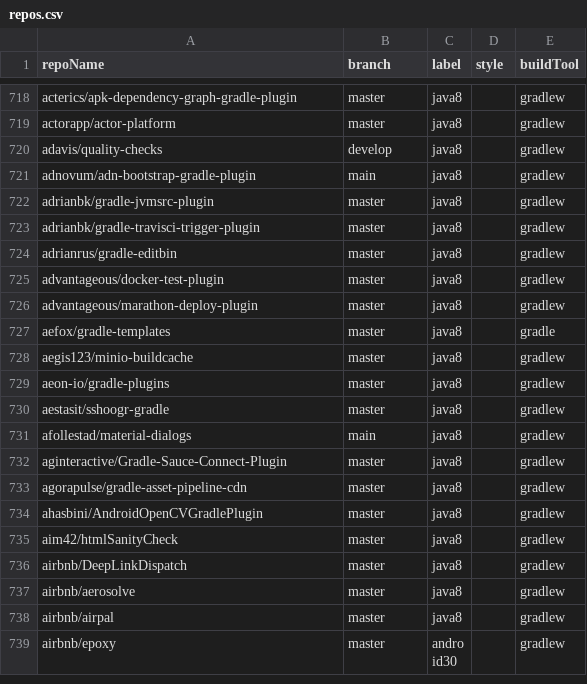
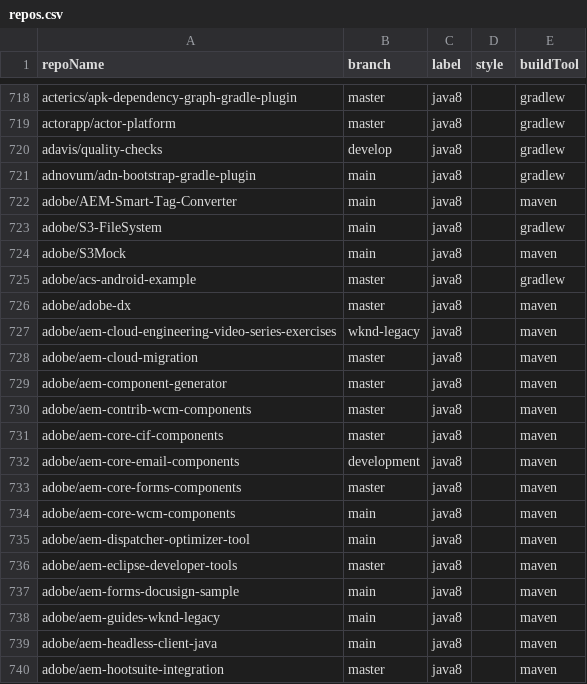
Before and after one commit to moderneinc/jenkins-ingest, a CSV file: repos.csv, drawn as a sheet; only a part is shown, gaps mark what is left out; the shorter side is filled out with more unchanged rows; the diff covers the shown part only; the diff names each change by its address in the sheet, - before the commit and + after, or states it on an @@ line.

```diff
--- a/repos.csv
+++ b/repos.csv
+row 722: adobe/AEM-Smart-Tag-Converter | main | java8 |  | maven
+row 723: adobe/S3-FileSystem | main | java8 |  | gradlew
+row 724: adobe/S3Mock | main | java8 |  | maven
+row 725: adobe/acs-android-example | master | java8 |  | gradlew
+row 726: adobe/adobe-dx | master | java8 |  | maven
+row 727: adobe/aem-cloud-engineering-video-series-exercises | wknd-legacy | java8 |  | maven
+row 728: adobe/aem-cloud-migration | master | java8 |  | maven
+row 729: adobe/aem-component-generator | master | java8 |  | maven
+row 730: adobe/aem-contrib-wcm-components | master | java8 |  | maven
+row 731: adobe/aem-core-cif-components | master | java8 |  | maven
+row 732: adobe/aem-core-email-components | development | java8 |  | maven
+row 733: adobe/aem-core-forms-components | master | java8 |  | maven
+row 734: adobe/aem-core-wcm-components | main | java8 |  | maven
+row 735: adobe/aem-dispatcher-optimizer-tool | main | java8 |  | maven
+row 736: adobe/aem-eclipse-developer-tools | master | java8 |  | maven
+row 737: adobe/aem-forms-docusign-sample | main | java8 |  | maven
+row 738: adobe/aem-guides-wknd-legacy | main | java8 |  | maven
+row 739: adobe/aem-headless-client-java | main | java8 |  | maven
+row 740: adobe/aem-hootsuite-integration | master | java8 |  | maven
```
Also changed, not shown: 30 added rows elsewhere in this file.
